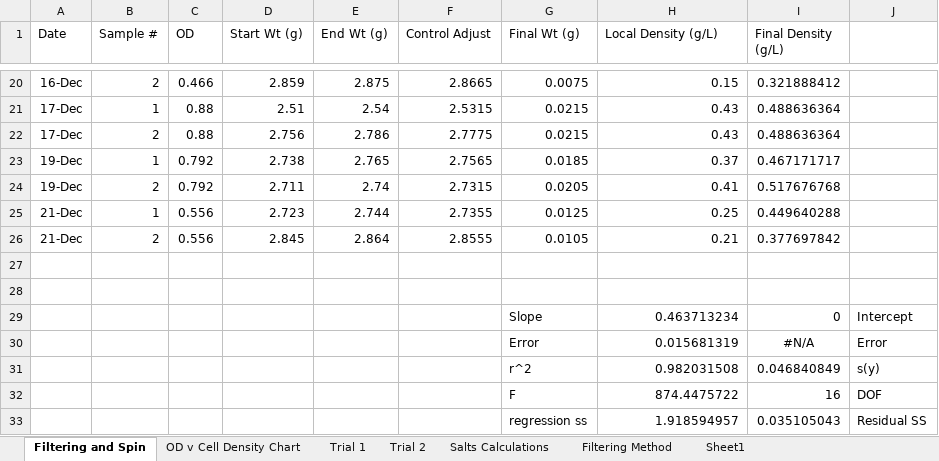
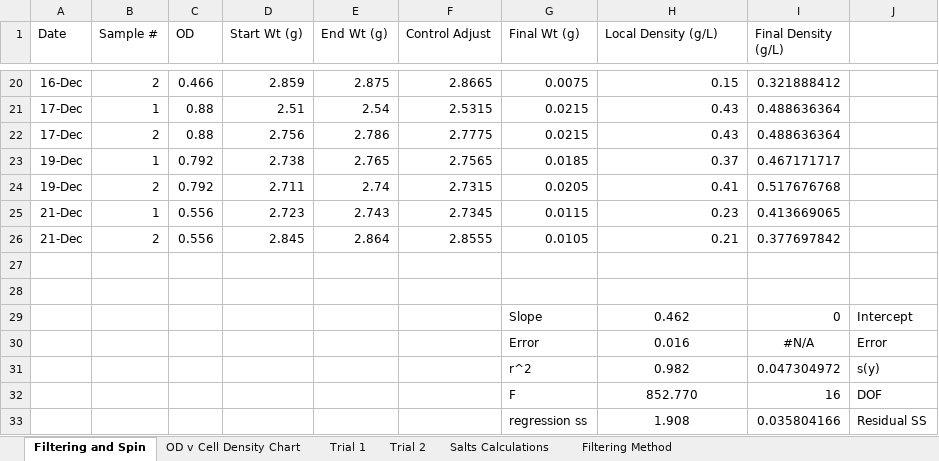
Before and after one commit to marichards/methanococcus, an Excel workbook: Experimental Results/cell dry weight measurements.xlsx, sheet Filtering and Spin, drawn as a sheet; only a part is shown, gaps mark what is left out; values as stored, in another font and other column widths than the file's, no borders; the diff names each change by its address in the sheet, - before the commit and + after, or states it on an @@ line.

Commit message:
Last DCW  Points

```diff
--- a/Experimental Results/cell dry weight measurements.xlsx (sheet Filtering and Spin)
+++ b/Experimental Results/cell dry weight measurements.xlsx (sheet Filtering and Spin)
-sheet tab: Sheet1
-E25 (End Wt (g)): 2.744
+E25 (End Wt (g)): 2.743
-F25 (Control Adjust): 2.7355
+F25 (Control Adjust): 2.7345
-G25 (Final Wt (g)): 0.0125
+G25 (Final Wt (g)): 0.0115
-H25 (Local Density (g/L)): 0.25
+H25 (Local Density (g/L)): 0.23
-I25 (Final Density (g/L)): 0.449640288
+I25 (Final Density (g/L)): 0.413669065
-H29 (Local Density (g/L)): 0.463713234
+H29 (Local Density (g/L)): 0.462
-H29:H33 alignment: right
+H29:H33 alignment: center
-H30 (Local Density (g/L)): 0.015681319
+H30 (Local Density (g/L)): 0.016
-H31 (Local Density (g/L)): 0.982031508
+H31 (Local Density (g/L)): 0.982
-I31 (Final Density (g/L)): 0.046840849
+I31 (Final Density (g/L)): 0.047304972
-H32 (Local Density (g/L)): 874.4475722
+H32 (Local Density (g/L)): 852.770
-H33 (Local Density (g/L)): 1.918594957
+H33 (Local Density (g/L)): 1.908
-I33 (Final Density (g/L)): 0.035105043
+I33 (Final Density (g/L)): 0.035804166
```
Also changed, not shown: charts or pictures.
